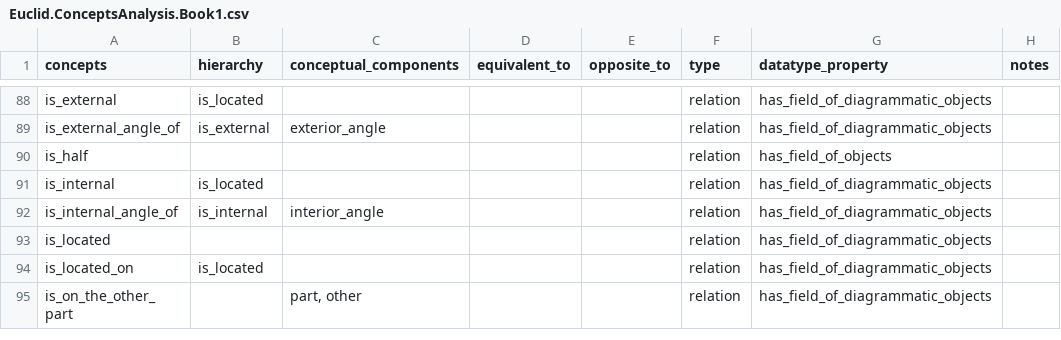
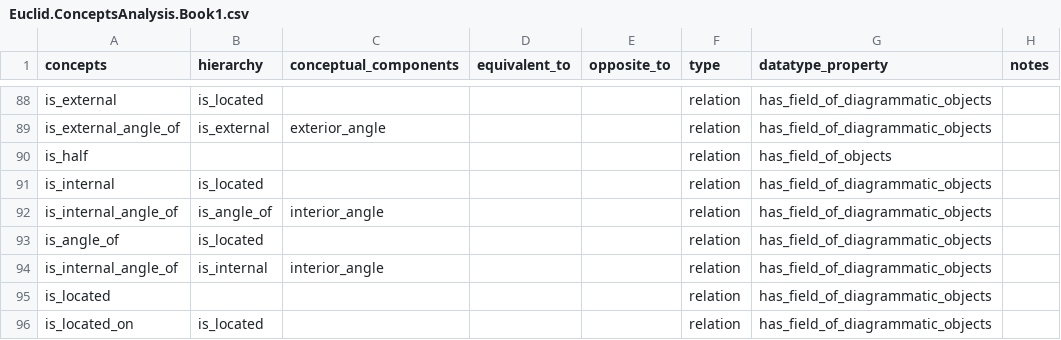
Before and after one commit to Mttbnchtt/ontology-and-proofs, a CSV file: ontologies/elements_book1/ontological_analysis/Euclid.ConceptsAnalysis.Book1.csv, drawn as a sheet; only a part is shown, gaps mark what is left out; the shorter side is filled out with more unchanged rows.

Commit message:
Auto-commit at 2024-12-31 07:15:38; added: "ontologies/elements_book1/ontological_analysis/Aristotle - concepts.csv", "ontologies/elements_book1/ontological_analysis/Pappus - concepts.csv", "ontologies/elements_book1/ontological_analysis/Pappus - operations.csv", "ontologies/elements_book1/ontological_analysis/Pappus - proof.csv"; modified: ontologies/elements_book1/ontological_analysis/Euclid.ConceptsAnalysis.Book1.csv

```diff
--- a/ontologies/elements_book1/ontological_analysis/Euclid.ConceptsAnalysis.Book1.csv
+++ b/ontologies/elements_book1/ontological_analysis/Euclid.ConceptsAnalysis.Book1.csv
@@ -91,2 +91,4 @@ is_half,,,,,relation,has_field_of_objects,
 is_internal,is_located,,,,relation,has_field_of_diagrammatic_objects,
+is_internal_angle_of,is_angle_of,interior_angle,,,relation,has_field_of_diagrammatic_objects,
+is_angle_of,is_located,,,,relation,has_field_of_diagrammatic_objects,
 is_internal_angle_of,is_internal,interior_angle,,,relation,has_field_of_diagrammatic_objects,
```
Also changed, not shown: 4 other files.
